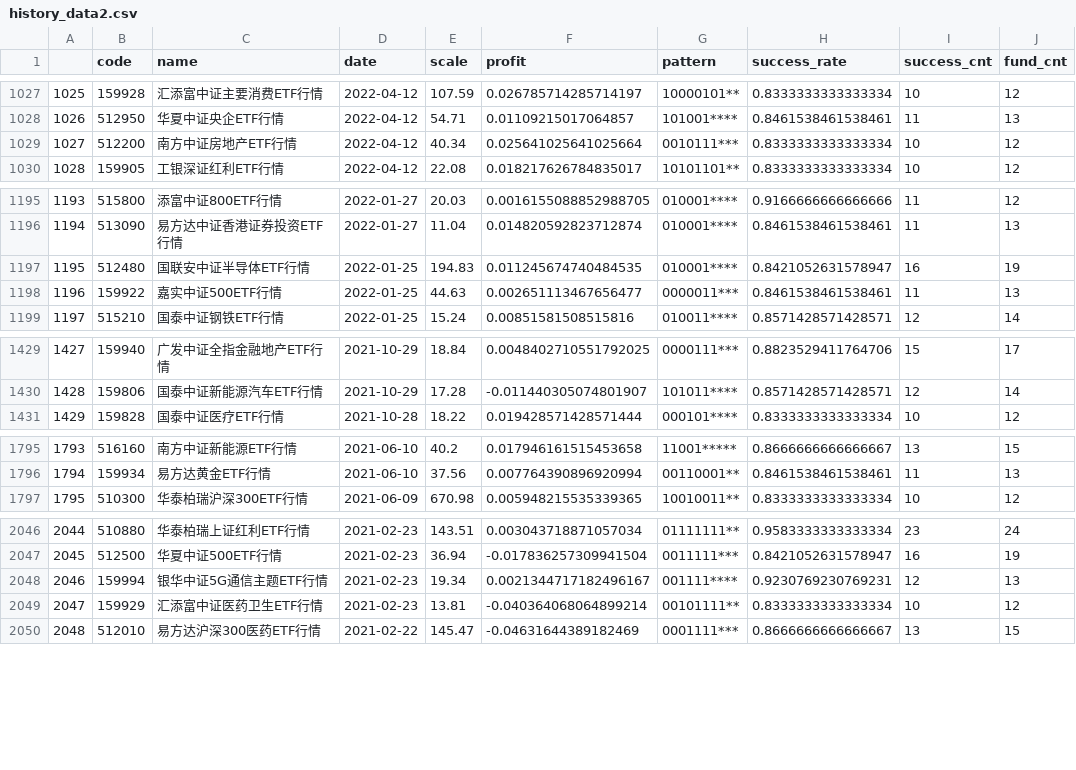
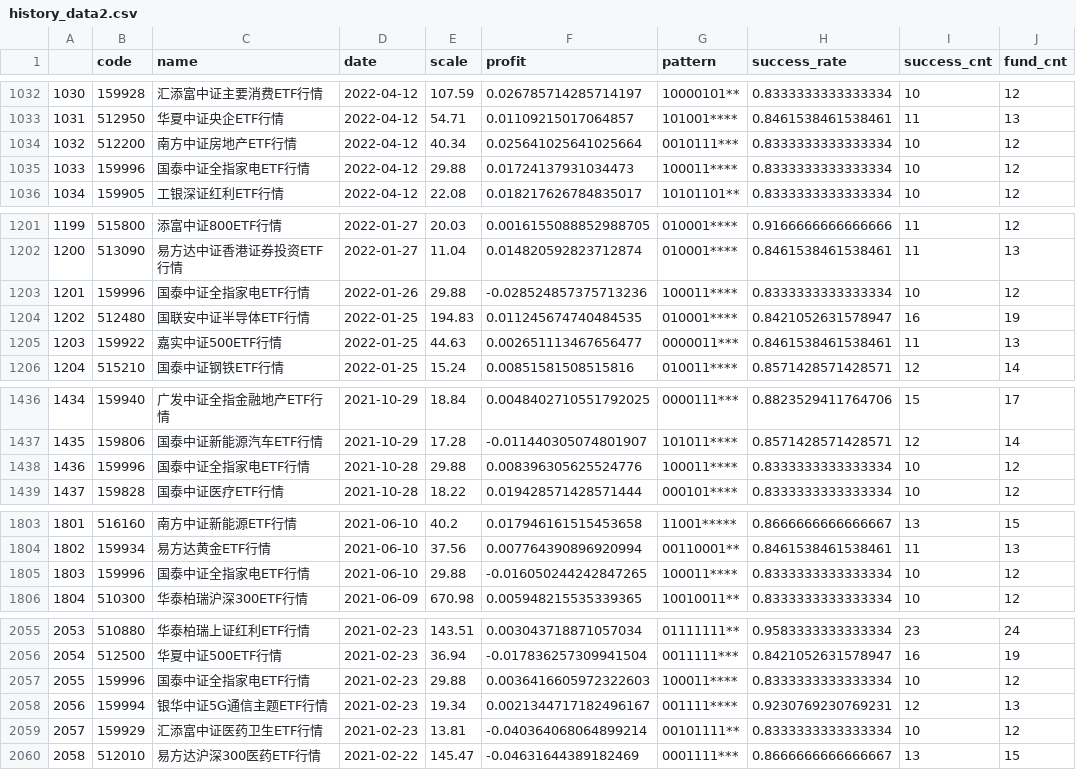
Before and after one commit to zuoxiaolei/qtrade2, a CSV file: data/ads/history_data2.csv, drawn as a sheet; only a part is shown, gaps mark what is left out; the diff covers the shown part only; the diff names each change by its address in the sheet, - before the commit and + after, or states it on an @@ line.

```diff
--- a/data/ads/history_data2.csv
+++ b/data/ads/history_data2.csv
@@ column A renumbered from row 124 down @@
+row 1035: 1033 | 159996 | 国泰中证全指家电ETF行情 | 2022-04-12 | 29.88 | 0.01724137931034473 | 100011**** | 0.8333333333333334 | 10 | 12
+row 1203: 1201 | 159996 | 国泰中证全指家电ETF行情 | 2022-01-26 | 29.88 | -0.028524857375713236 | 100011**** | 0.8333333333333334 | 10 | 12
+row 1438: 1436 | 159996 | 国泰中证全指家电ETF行情 | 2021-10-28 | 29.88 | 0.008396305625524776 | 100011**** | 0.8333333333333334 | 10 | 12
+row 1805: 1803 | 159996 | 国泰中证全指家电ETF行情 | 2021-06-10 | 29.88 | -0.016050244242847265 | 100011**** | 0.8333333333333334 | 10 | 12
+row 2057: 2055 | 159996 | 国泰中证全指家电ETF行情 | 2021-02-23 | 29.88 | 0.0036416605972322603 | 100011**** | 0.8333333333333334 | 10 | 12
```
Also changed, not shown: 7 added rows and 1 edited cell elsewhere in this file, 3 other files.
